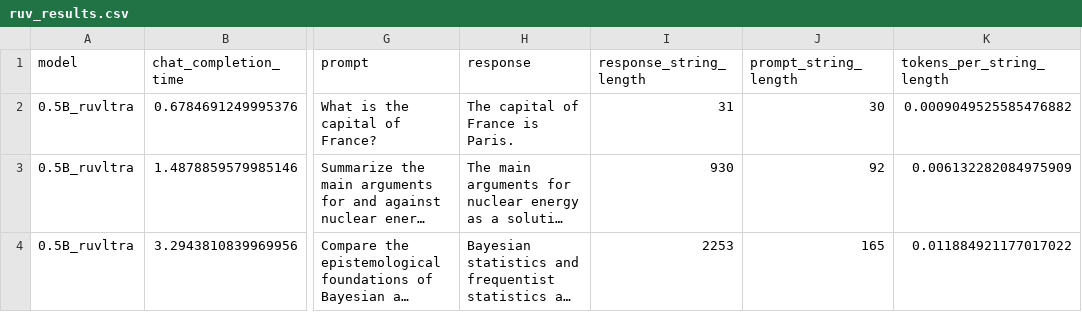
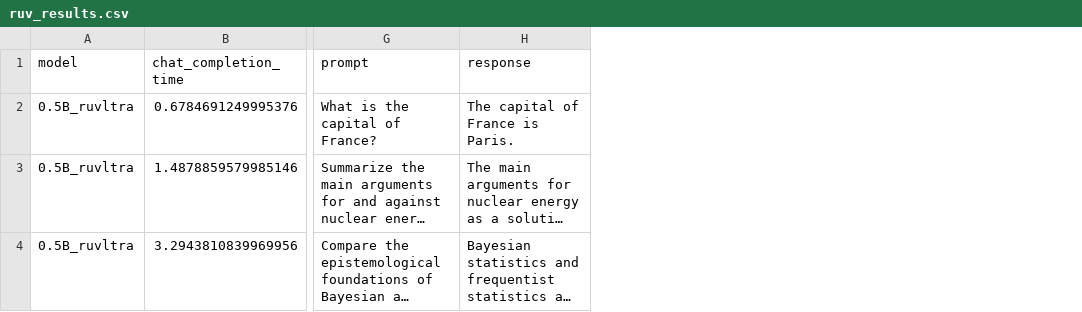
Before and after one commit to crdcamp/local-llm-macbook-m4-testing, a CSV file: testing/ruv_results.csv, drawn as a sheet; only a part is shown, gaps mark what is left out; long unchanged cells end in …; the diff names each change by its address in the sheet, - before the commit and + after, or states it on an @@ line.

Commit message:
Time pivot table

```diff
--- a/testing/ruv_results.csv
+++ b/testing/ruv_results.csv
-column I (response_string_length), rows 2-4: 31 | 930 | 2253
-column J (prompt_string_length), rows 2-4: 30 | 92 | 165
-column K (tokens_per_string_length), rows 2-4: 0.0009049525585476882 | 0.006132282084975909 | 0.011884921177017022
```
Also changed, not shown: 1 other file.
